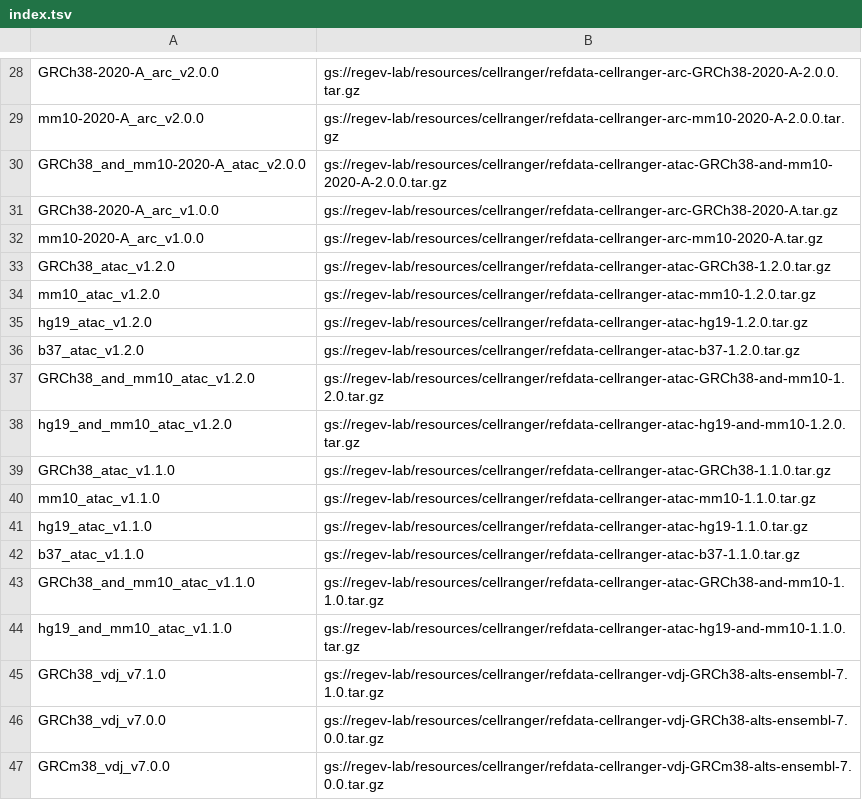
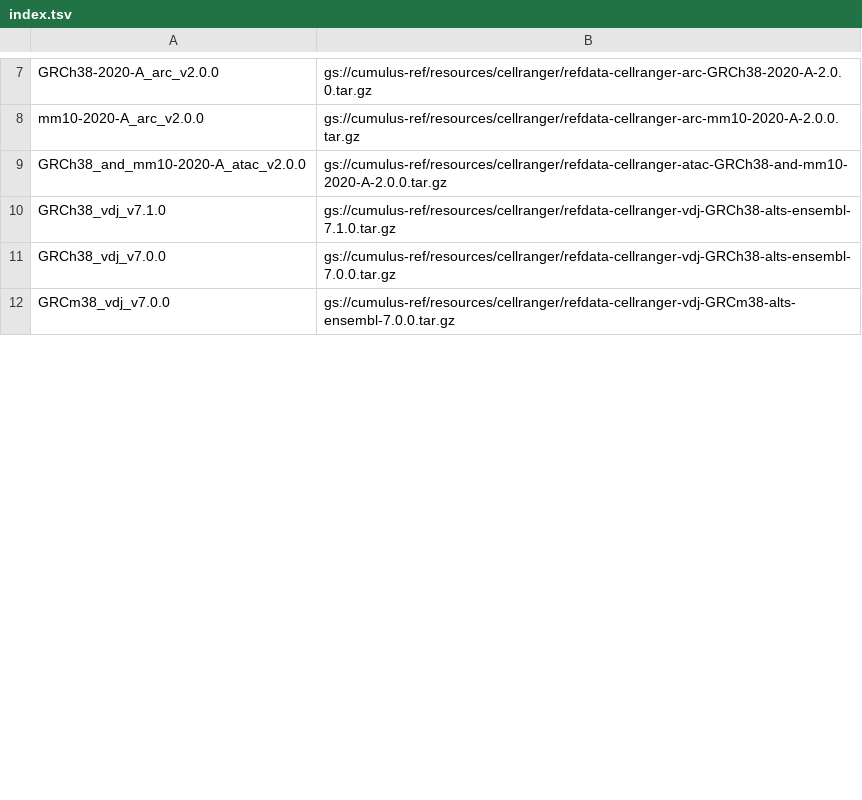
Before and after one commit to lilab-bcb/cumulus, a TSV file: workflows/cellranger/index.tsv, drawn as a sheet; only a part is shown, gaps mark what is left out; removed rows and columns are numbered as before the commit, all else as after; the diff covers the shown part only; the diff names each change by its address in the sheet, - before the commit and + after, or states it on an @@ line.

Commit message:
redirect resources to cumulus bucket

```diff
--- a/workflows/cellranger/index.tsv
+++ b/workflows/cellranger/index.tsv
-B7: gs://regev-lab/resources/cellranger/refdata-cellranger-arc-GRCh38-2020-A-2.0.0.tar.gz
+B7: gs://cumulus-ref/resources/cellranger/refdata-cellranger-arc-GRCh38-2020-A-2.0.0.tar.gz
-B8: gs://regev-lab/resources/cellranger/refdata-cellranger-arc-mm10-2020-A-2.0.0.tar.gz
+B8: gs://cumulus-ref/resources/cellranger/refdata-cellranger-arc-mm10-2020-A-2.0.0.tar.gz
-B9: gs://regev-lab/resources/cellranger/refdata-cellranger-atac-GRCh38-and-mm10-2020-A-2.0.0.tar.gz
+B9: gs://cumulus-ref/resources/cellranger/refdata-cellranger-atac-GRCh38-and-mm10-2020-A-2.0.0.tar.gz
-row 31: GRCh38-2020-A_arc_v1.0.0 | gs://regev-lab/resources/cellranger/refdata-cellranger-arc-GRCh38-2020-A.tar.gz
-row 32: mm10-2020-A_arc_v1.0.0 | gs://regev-lab/resources/cellranger/refdata-cellranger-arc-mm10-2020-A.tar.gz
-row 33: GRCh38_atac_v1.2.0 | gs://regev-lab/resources/cellranger/refdata-cellranger-atac-GRCh38-1.2.0.tar.gz
-row 34: mm10_atac_v1.2.0 | gs://regev-lab/resources/cellranger/refdata-cellranger-atac-mm10-1.2.0.tar.gz
-row 35: hg19_atac_v1.2.0 | gs://regev-lab/resources/cellranger/refdata-cellranger-atac-hg19-1.2.0.tar.gz
-row 36: b37_atac_v1.2.0 | gs://regev-lab/resources/cellranger/refdata-cellranger-atac-b37-1.2.0.tar.gz
-row 37: GRCh38_and_mm10_atac_v1.2.0 | gs://regev-lab/resources/cellranger/refdata-cellranger-atac-GRCh38-and-mm10-1.2.0.tar.gz
-row 38: hg19_and_mm10_atac_v1.2.0 | gs://regev-lab/resources/cellranger/refdata-cellranger-atac-hg19-and-mm10-1.2.0.tar.gz
-row 39: GRCh38_atac_v1.1.0 | gs://regev-lab/resources/cellranger/refdata-cellranger-atac-GRCh38-1.1.0.tar.gz
-row 40: mm10_atac_v1.1.0 | gs://regev-lab/resources/cellranger/refdata-cellranger-atac-mm10-1.1.0.tar.gz
-row 41: hg19_atac_v1.1.0 | gs://regev-lab/resources/cellranger/refdata-cellranger-atac-hg19-1.1.0.tar.gz
-row 42: b37_atac_v1.1.0 | gs://regev-lab/resources/cellranger/refdata-cellranger-atac-b37-1.1.0.tar.gz
-row 43: GRCh38_and_mm10_atac_v1.1.0 | gs://regev-lab/resources/cellranger/refdata-cellranger-atac-GRCh38-and-mm10-1.1.0.tar.gz
-row 44: hg19_and_mm10_atac_v1.1.0 | gs://regev-lab/resources/cellranger/refdata-cellranger-atac-hg19-and-mm10-1.1.0.tar.gz
-B10: gs://regev-lab/resources/cellranger/refdata-cellranger-vdj-GRCh38-alts-ensembl-7.1.0.tar.gz
+B10: gs://cumulus-ref/resources/cellranger/refdata-cellranger-vdj-GRCh38-alts-ensembl-7.1.0.tar.gz
-B11: gs://regev-lab/resources/cellranger/refdata-cellranger-vdj-GRCh38-alts-ensembl-7.0.0.tar.gz
+B11: gs://cumulus-ref/resources/cellranger/refdata-cellranger-vdj-GRCh38-alts-ensembl-7.0.0.tar.gz
-B12: gs://regev-lab/resources/cellranger/refdata-cellranger-vdj-GRCm38-alts-ensembl-7.0.0.tar.gz
+B12: gs://cumulus-ref/resources/cellranger/refdata-cellranger-vdj-GRCm38-alts-ensembl-7.0.0.tar.gz
```
Also changed, not shown: 37 removed rows and 26 edited cells elsewhere in this file.
